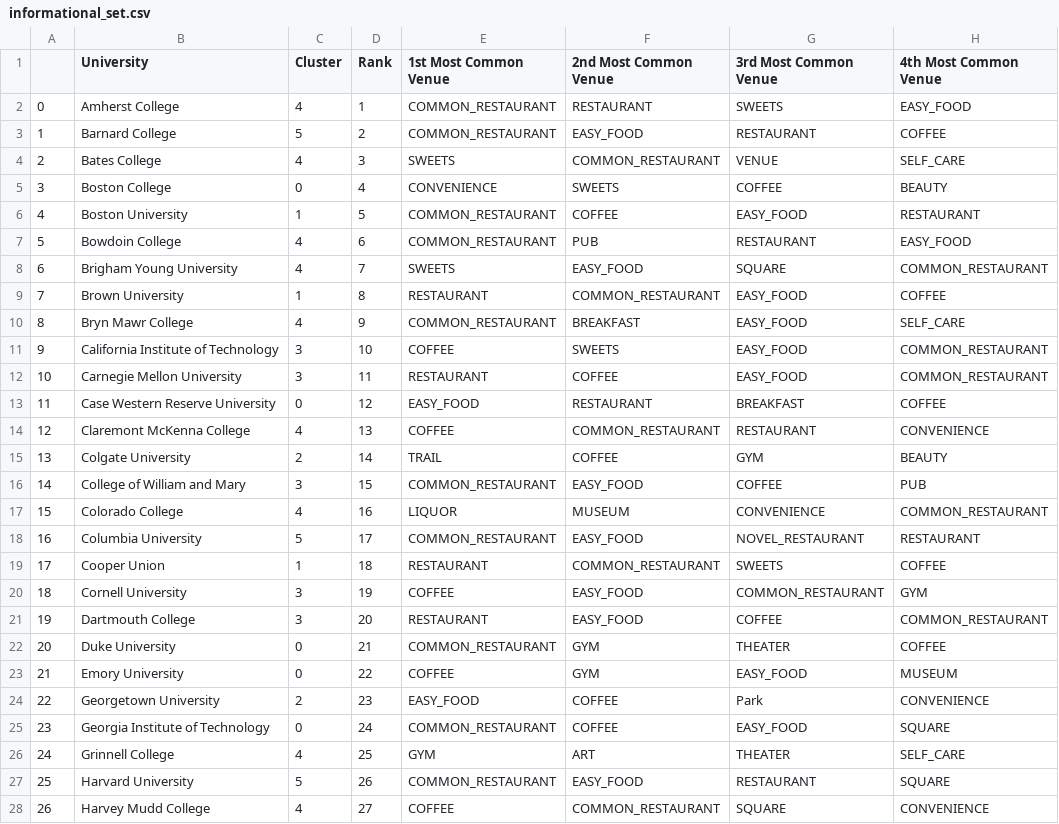
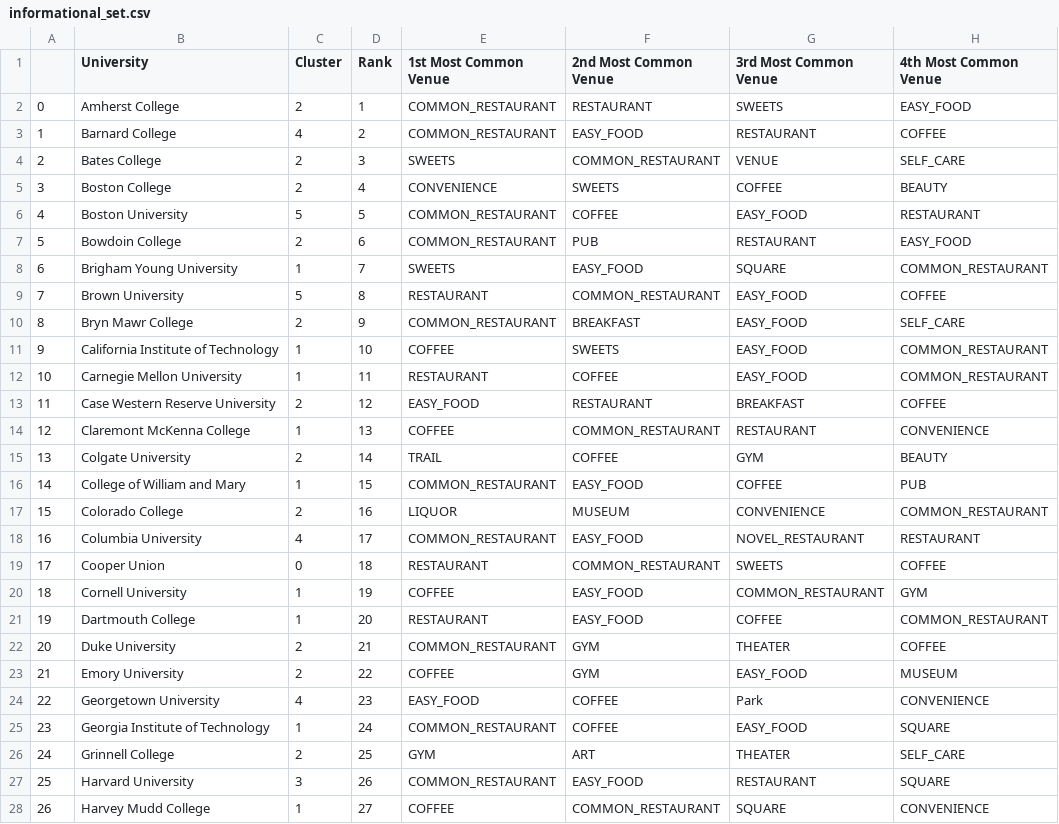
Before and after one commit to bwetherfield/College_Clustering, a CSV file: informational_set.csv, drawn as a sheet; only a part is shown; the diff covers the shown part only; the diff names each change by its address in the sheet, - before the commit and + after, or states it on an @@ line.

```diff
--- a/informational_set.csv
+++ b/informational_set.csv
-C2 (Cluster): 4
+C2 (Cluster): 2
-C3 (Cluster): 5
+C3 (Cluster): 4
-C4 (Cluster): 4
+C4 (Cluster): 2
-C5 (Cluster): 0
+C5 (Cluster): 2
-C6 (Cluster): 1
+C6 (Cluster): 5
-C7 (Cluster): 4
+C7 (Cluster): 2
-C8 (Cluster): 4
+C8 (Cluster): 1
-C9 (Cluster): 1
+C9 (Cluster): 5
-C10 (Cluster): 4
+C10 (Cluster): 2
-C11:C12 (Cluster): 3
+C11:C12 (Cluster): 1
-C13 (Cluster): 0
+C13 (Cluster): 2
-C14 (Cluster): 4
+C14 (Cluster): 1
-C16 (Cluster): 3
+C16 (Cluster): 1
-C17 (Cluster): 4
+C17 (Cluster): 2
-C18 (Cluster): 5
+C18 (Cluster): 4
-C19 (Cluster): 1
+C19 (Cluster): 0
-C20:C21 (Cluster): 3
+C20:C21 (Cluster): 1
-C22:C23 (Cluster): 0
+C22:C23 (Cluster): 2
-C24 (Cluster): 2
+C24 (Cluster): 4
-C25 (Cluster): 0
+C25 (Cluster): 1
-C26 (Cluster): 4
+C26 (Cluster): 2
-C27 (Cluster): 5
+C27 (Cluster): 3
-C28 (Cluster): 4
+C28 (Cluster): 1
```
Also changed, not shown: 39 edited cells elsewhere in this file, completed_clustering_part1.csv, 2 other files.
